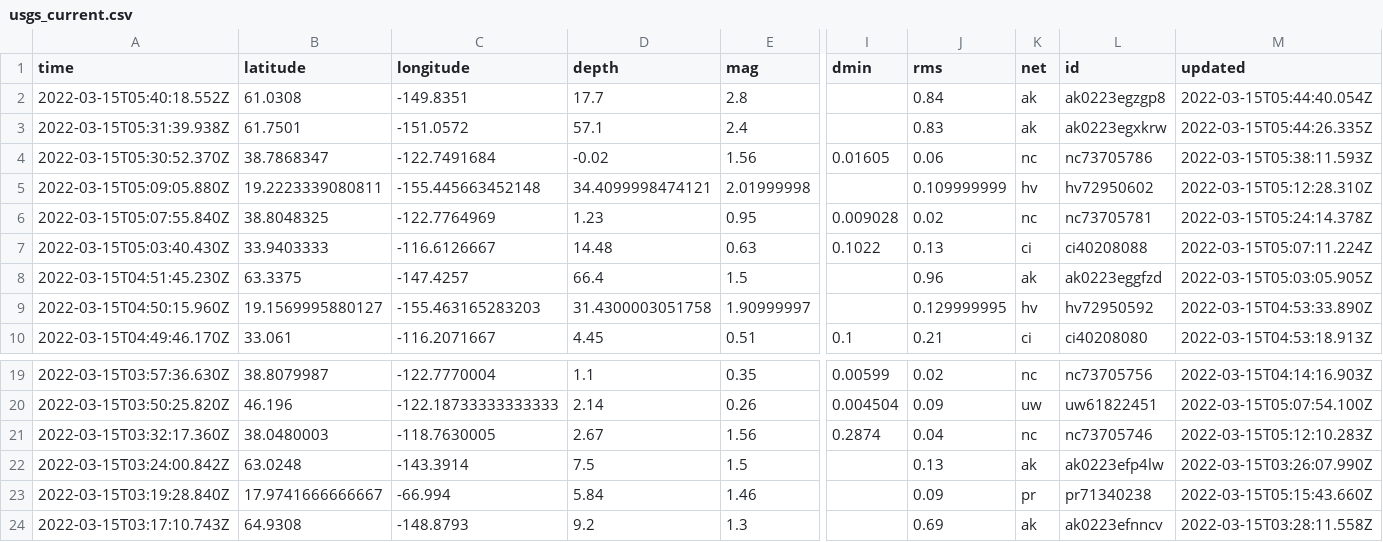
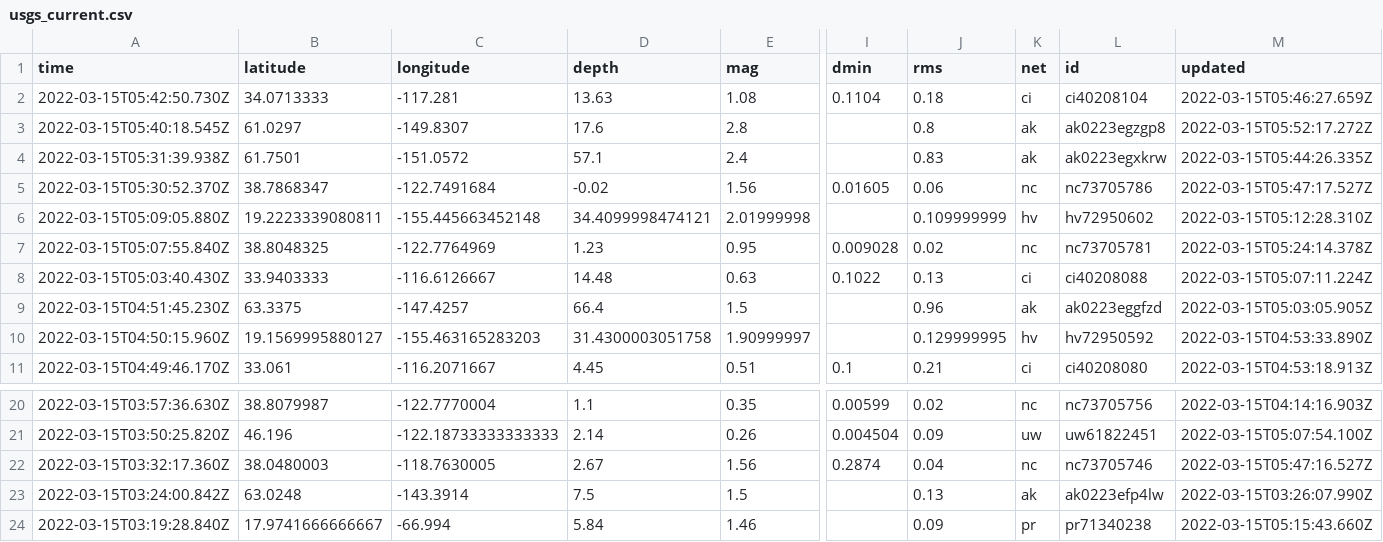
Before and after one commit to rachelll4/git-actions-nicar, a CSV file: usgs_current.csv, drawn as a sheet; only a part is shown, gaps mark what is left out; the shorter side is filled out with more unchanged rows; addresses are those after the commit; rows hold the shown columns only; the diff names each change by its address in the sheet, - before the commit and + after, or states it on an @@ line.

```diff
--- a/usgs_current.csv
+++ b/usgs_current.csv
+row 2: 2022-03-15T05:42:50.730Z | 34.0713333 | -117.281 | 13.63 | 1.08 | 0.1104 | 0.18 | ci | ci40208104 | 2022-03-15T05:46:27.659Z
-A3 (time): 2022-03-15T05:40:18.552Z
+A3 (time): 2022-03-15T05:40:18.545Z
-B3 (latitude): 61.0308
+B3 (latitude): 61.0297
-C3 (longitude): -149.8351
+C3 (longitude): -149.8307
-D3 (depth): 17.7
+D3 (depth): 17.6
-J3 (rms): 0.84
+J3 (rms): 0.8
-M3 (updated): 2022-03-15T05:44:40.054Z
+M3 (updated): 2022-03-15T05:52:17.272Z
-M5 (updated): 2022-03-15T05:38:11.593Z
+M5 (updated): 2022-03-15T05:47:17.527Z
-M22 (updated): 2022-03-15T05:12:10.283Z
+M22 (updated): 2022-03-15T05:47:16.527Z
```
